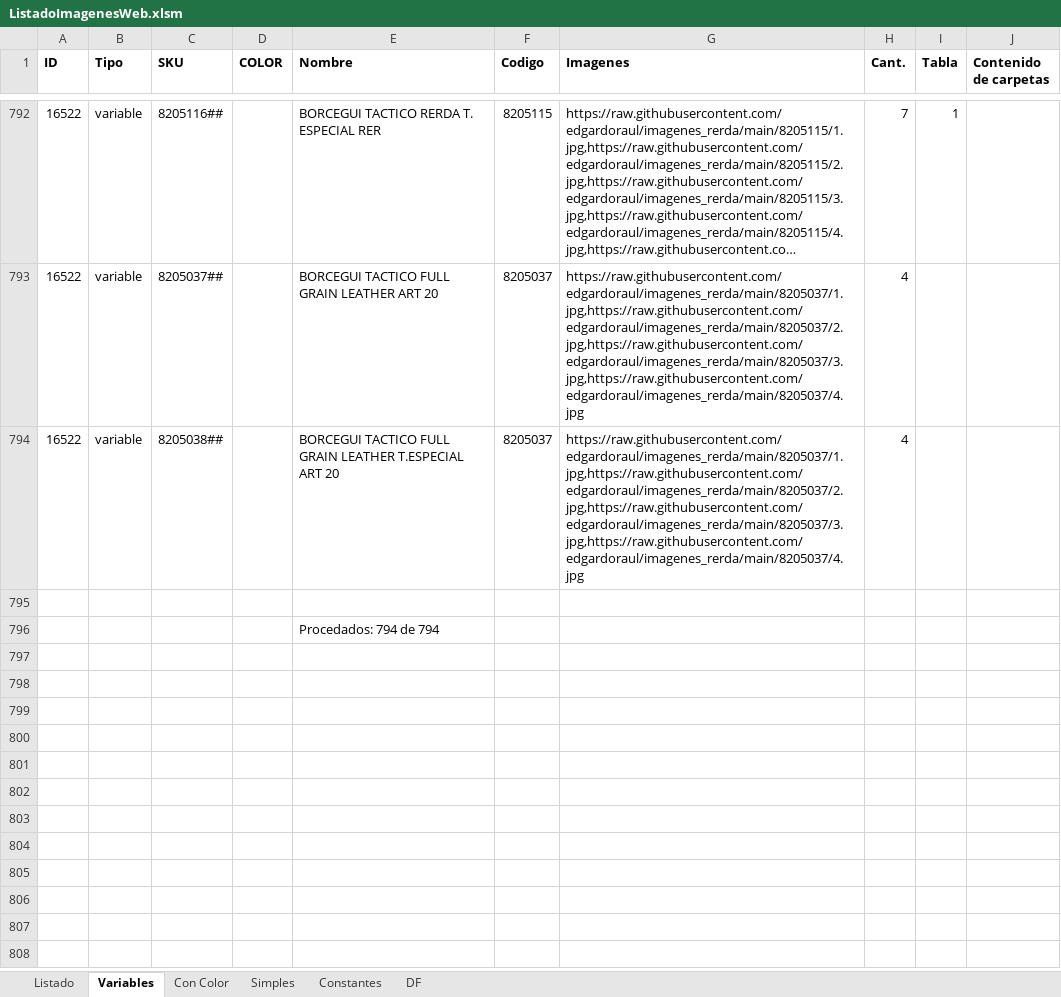
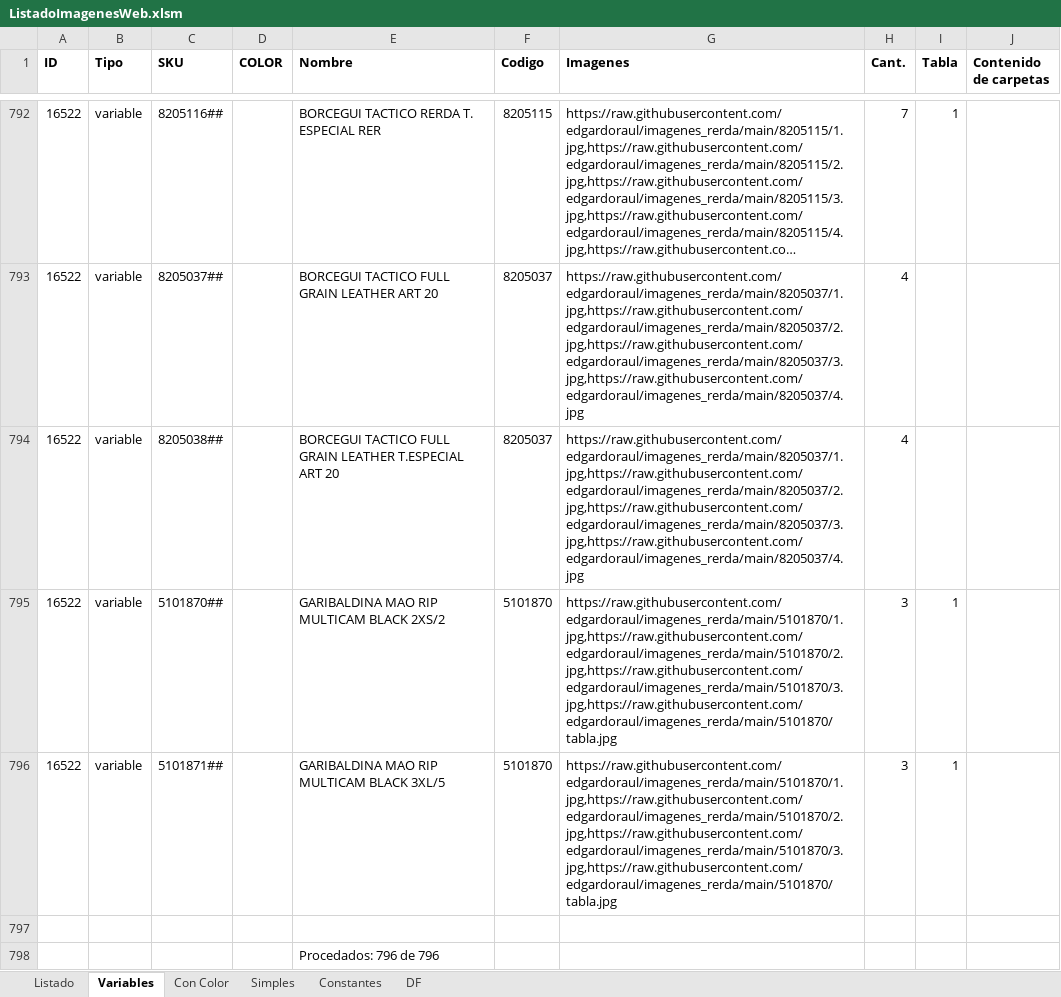
Before and after one commit to edgardoraul/archivos_bat, an Excel workbook: ListadoImagenesWeb.xlsm, sheet Variables, drawn as a sheet; only a part is shown, gaps mark what is left out; long unchanged cells end in …; values as stored, in another font and other column widths than the file's, no borders; addresses are those after the commit; the diff names each change by its address in the sheet, - before the commit and + after, or states it on an @@ line.

Commit message:
Garibaldinas

```diff
--- a/ListadoImagenesWeb.xlsm (sheet Variables)
+++ b/ListadoImagenesWeb.xlsm (sheet Variables)
+row 795: 16522 | variable | 5101870## |  | GARIBALDINA MAO RIP MULTICAM BLACK 2XS/2 | 5101870 | https://raw.githubusercontent.com/edgardoraul/imagenes_rerda/main/5101870/1.jpg,https://raw.githubusercontent.com/edgardoraul/imagenes_rerda/main/5101870/2.jpg,https://raw.githubusercontent.com/edgardoraul/imagenes_rerda/main/5101870/3.jpg,https://raw.githubusercontent.com/edgardoraul/imagenes_rerda/main/5101870/tabla.jpg | 3 | 1
+row 796: 16522 | variable | 5101871## |  | GARIBALDINA MAO RIP MULTICAM BLACK 3XL/5 | 5101870 | https://raw.githubusercontent.com/edgardoraul/imagenes_rerda/main/5101870/1.jpg,https://raw.githubusercontent.com/edgardoraul/imagenes_rerda/main/5101870/2.jpg,https://raw.githubusercontent.com/edgardoraul/imagenes_rerda/main/5101870/3.jpg,https://raw.githubusercontent.com/edgardoraul/imagenes_rerda/main/5101870/tabla.jpg | 3 | 1
-E798 (Nombre): Procedados: 794 de 794
+E798 (Nombre): Procedados: 796 de 796
```
